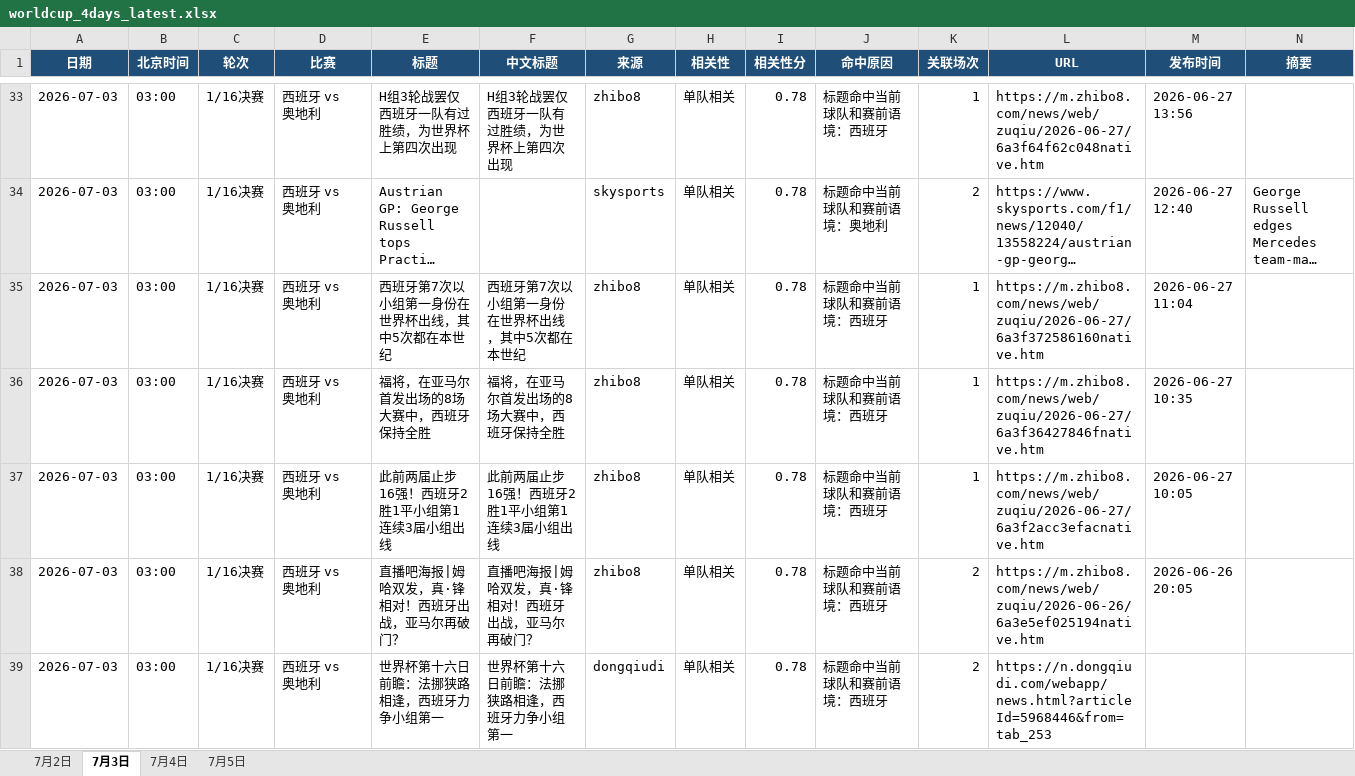
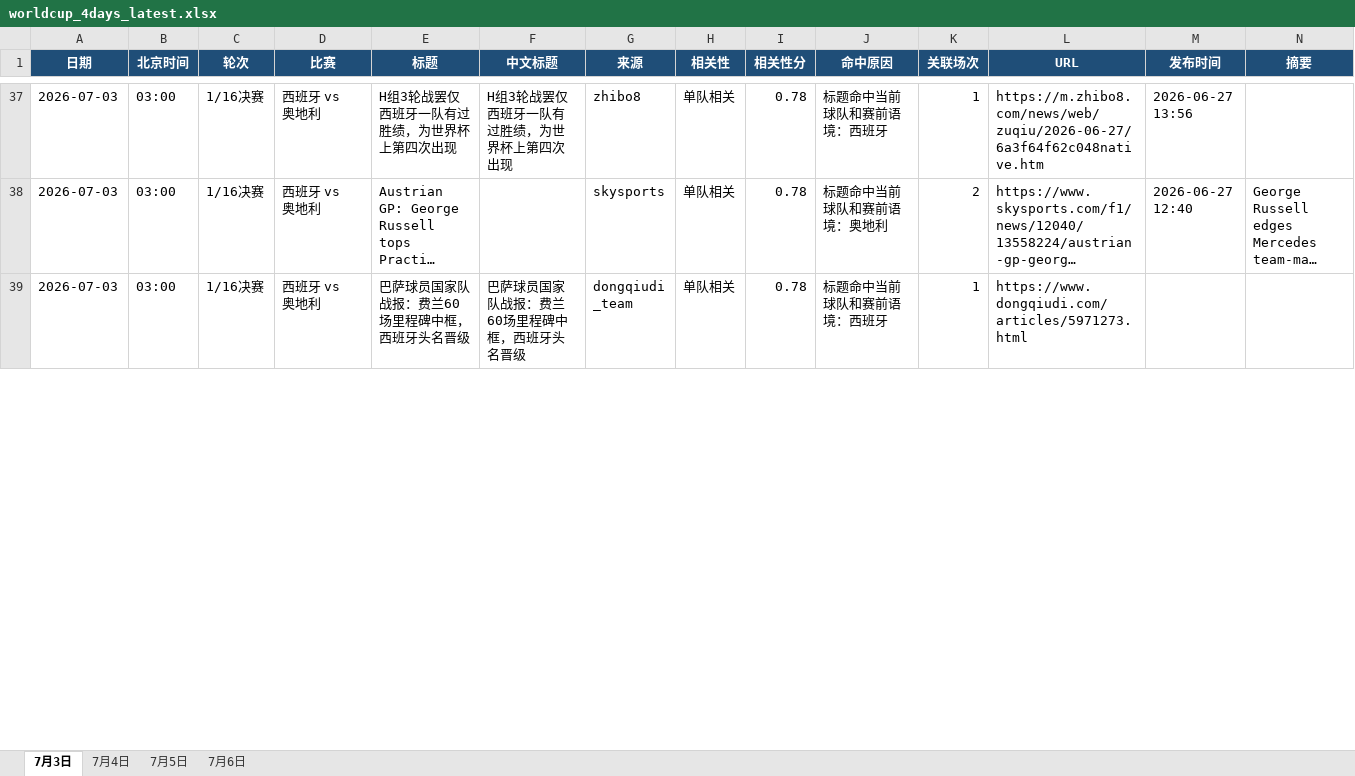
Before and after one commit to yanzi6039/worldcup-crawler, an Excel workbook: data/worldcup_4days_latest.xlsx, sheet 7月3日, drawn as a sheet; only a part is shown, gaps mark what is left out; the shorter side is filled out with more unchanged rows; long unchanged cells end in …; values as stored, in another font and other column widths than the file's, no borders; removed rows and columns are numbered as before the commit, all else as after; rows hold the shown columns only; the diff covers the shown part only; the diff names each change by its address in the sheet, - before the commit and + after, or states it on an @@ line.

```diff
--- a/data/worldcup_4days_latest.xlsx (sheet 7月3日)
+++ b/data/worldcup_4days_latest.xlsx (sheet 7月3日)
-sheet tab: 7月2日
+sheet tab: 7月6日
-row 35: 2026-07-03 | 03:00 | 1/16决赛 | 西班牙 vs 奥地利 | 西班牙第7次以小组第一身份在世界杯出线，其中5次都在本世纪 | 西班牙第7次以小组第一身份在世界杯出线，其中5次都在本世纪 | zhibo8 | 单队相关 | 0.78 | 标题命中当前球队和赛前语境：西班牙 | 1 | https://m.zhibo8.com/news/web/zuqiu/2026-06-27/6a3f372586160native.htm | 2026-06-27 11:04
-row 36: 2026-07-03 | 03:00 | 1/16决赛 | 西班牙 vs 奥地利 | 福将，在亚马尔首发出场的8场大赛中，西班牙保持全胜 | 福将，在亚马尔首发出场的8场大赛中，西班牙保持全胜 | zhibo8 | 单队相关 | 0.78 | 标题命中当前球队和赛前语境：西班牙 | 1 | https://m.zhibo8.com/news/web/zuqiu/2026-06-27/6a3f36427846fnative.htm | 2026-06-27 10:35
-row 37: 2026-07-03 | 03:00 | 1/16决赛 | 西班牙 vs 奥地利 | 此前两届止步16强！西班牙2胜1平小组第1 连续3届小组出线 | 此前两届止步16强！西班牙2胜1平小组第1 连续3届小组出线 | zhibo8 | 单队相关 | 0.78 | 标题命中当前球队和赛前语境：西班牙 | 1 | https://m.zhibo8.com/news/web/zuqiu/2026-06-27/6a3f2acc3efacnative.htm | 2026-06-27 10:05
-row 38: 2026-07-03 | 03:00 | 1/16决赛 | 西班牙 vs 奥地利 | 直播吧海报|姆哈双发，真·锋相对！西班牙出战，亚马尔再破门？ | 直播吧海报|姆哈双发，真·锋相对！西班牙出战，亚马尔再破门？ | zhibo8 | 单队相关 | 0.78 | 标题命中当前球队和赛前语境：西班牙 | 2 | https://m.zhibo8.com/news/web/zuqiu/2026-06-26/6a3e5ef025194native.htm | 2026-06-26 20:05
-row 39: 2026-07-03 | 03:00 | 1/16决赛 | 西班牙 vs 奥地利 | 世界杯第十六日前瞻：法挪狭路相逢，西班牙力争小组第一 | 世界杯第十六日前瞻：法挪狭路相逢，西班牙力争小组第一 | dongqiudi | 单队相关 | 0.78 | 标题命中当前球队和赛前语境：西班牙 | 2 | https://n.dongqiudi.com/webapp/news.html?articleId=5968446&from=tab_253
```
Also changed, not shown: 29 added rows, 48 removed rows and 70 edited cells elsewhere in this sheet, sheet 7月4日, sheet 7月5日, 1 other file.
